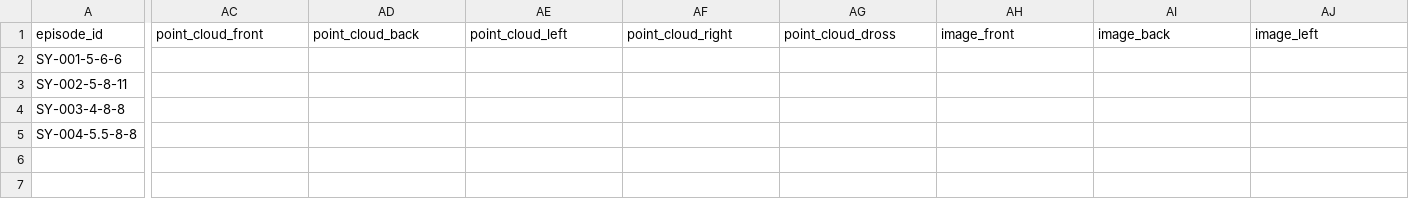
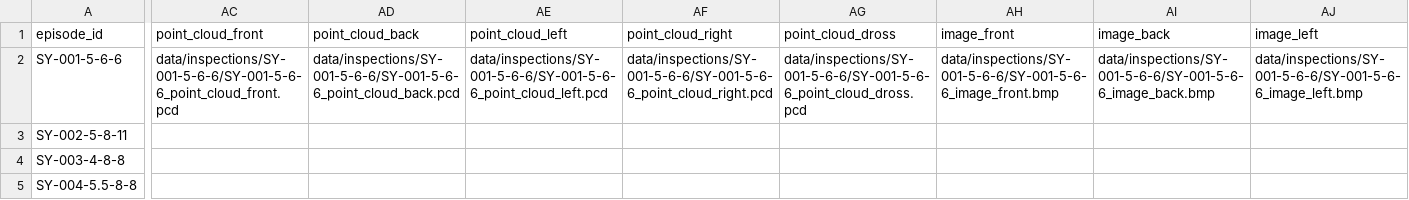
Before and after one commit to yujingtao02520-prog/laser_agent, a CSV file: simple_experiments/data/experiment_log.csv, drawn as a sheet; only a part is shown, gaps mark what is left out; the diff covers the shown part only; the diff names each change by its address in the sheet, - before the commit and + after, or states it on an @@ line.

```diff
--- a/simple_experiments/data/experiment_log.csv
+++ b/simple_experiments/data/experiment_log.csv
-AC2 (point_cloud_front): (empty)
+AC2 (point_cloud_front): data/inspections/SY-001-5-6-6/SY-001-5-6-6_point_cloud_front.pcd
-AD2 (point_cloud_back): (empty)
+AD2 (point_cloud_back): data/inspections/SY-001-5-6-6/SY-001-5-6-6_point_cloud_back.pcd
-AE2 (point_cloud_left): (empty)
+AE2 (point_cloud_left): data/inspections/SY-001-5-6-6/SY-001-5-6-6_point_cloud_left.pcd
-AF2 (point_cloud_right): (empty)
+AF2 (point_cloud_right): data/inspections/SY-001-5-6-6/SY-001-5-6-6_point_cloud_right.pcd
-AG2 (point_cloud_dross): (empty)
+AG2 (point_cloud_dross): data/inspections/SY-001-5-6-6/SY-001-5-6-6_point_cloud_dross.pcd
-AH2 (image_front): (empty)
+AH2 (image_front): data/inspections/SY-001-5-6-6/SY-001-5-6-6_image_front.bmp
-AI2 (image_back): (empty)
+AI2 (image_back): data/inspections/SY-001-5-6-6/SY-001-5-6-6_image_back.bmp
-AJ2 (image_left): (empty)
+AJ2 (image_left): data/inspections/SY-001-5-6-6/SY-001-5-6-6_image_left.bmp
```
Also changed, not shown: 2 edited cells elsewhere in this file, 6 other files.
